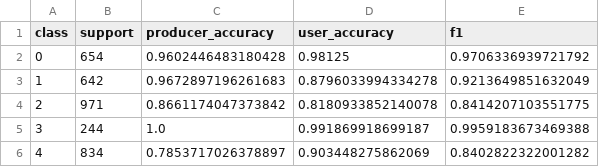
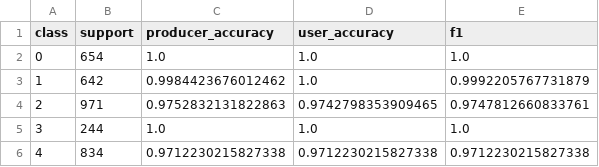
Before and after one commit to whu2171-cpu/grassland, a CSV file: results/tables/class_metrics_subtype_hist_gradient_boosting.csv, drawn as a sheet.

```diff
--- a/results/tables/class_metrics_subtype_hist_gradient_boosting.csv
+++ b/results/tables/class_metrics_subtype_hist_gradient_boosting.csv
@@ -1,6 +1,6 @@
 class,support,producer_accuracy,user_accuracy,f1
-0,654,0.9602446483180428,0.98125,0.9706336939721792
-1,642,0.9672897196261683,0.8796033994334278,0.9213649851632049
-2,971,0.8661174047373842,0.8180933852140078,0.8414207103551775
-3,244,1.0,0.991869918699187,0.9959183673469388
-4,834,0.7853717026378897,0.903448275862069,0.8402822322001282
+0,654,1.0,1.0,1.0
+1,642,0.9984423676012462,1.0,0.9992205767731879
+2,971,0.9752832131822863,0.9742798353909465,0.9747812660833761
+3,244,1.0,1.0,1.0
+4,834,0.9712230215827338,0.9712230215827338,0.9712230215827338
```
Also changed, not shown: results/tables/class_metrics_subtype_random_forest.csv, results/tables/feature_importance_subtype_random_forest.csv, 26 other files.
